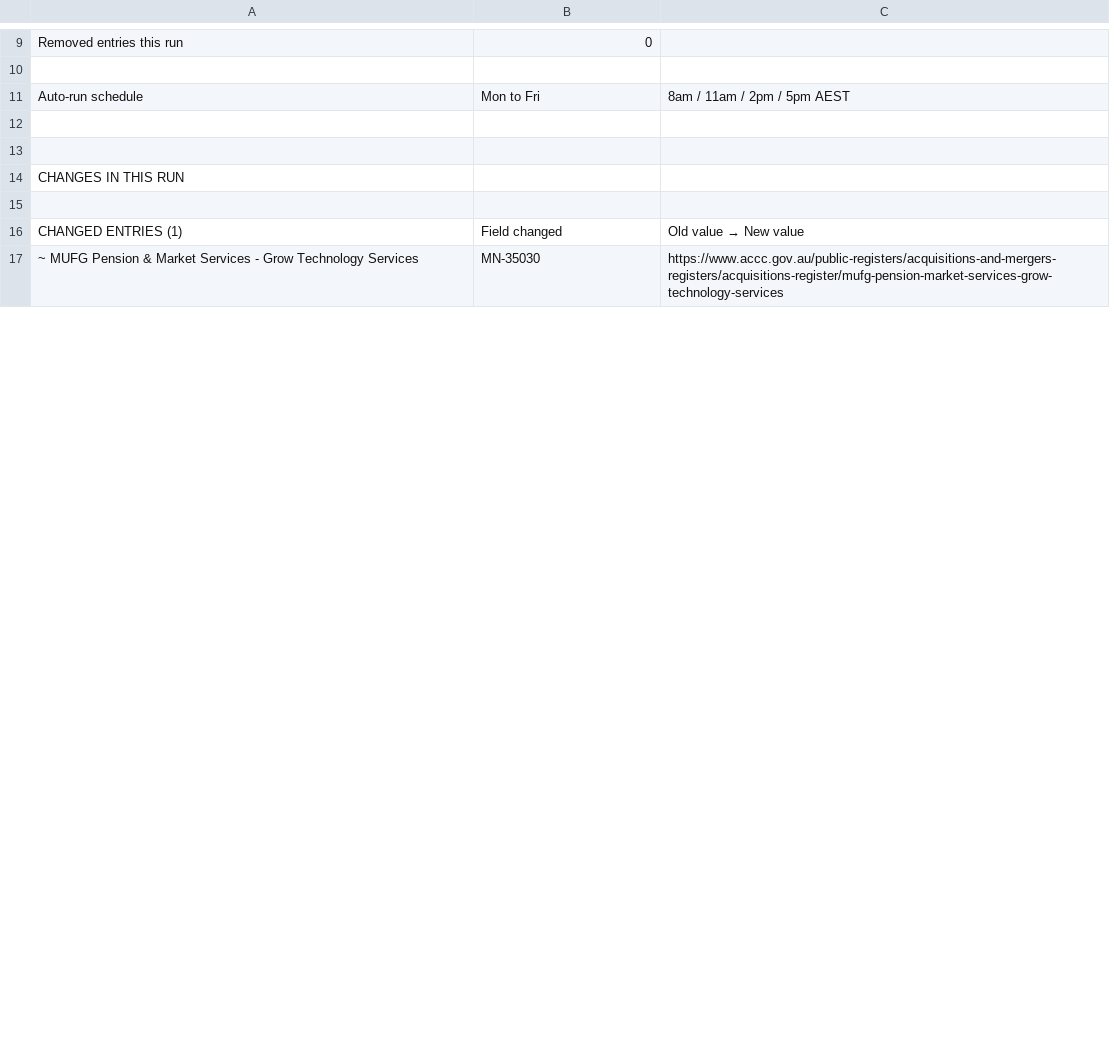
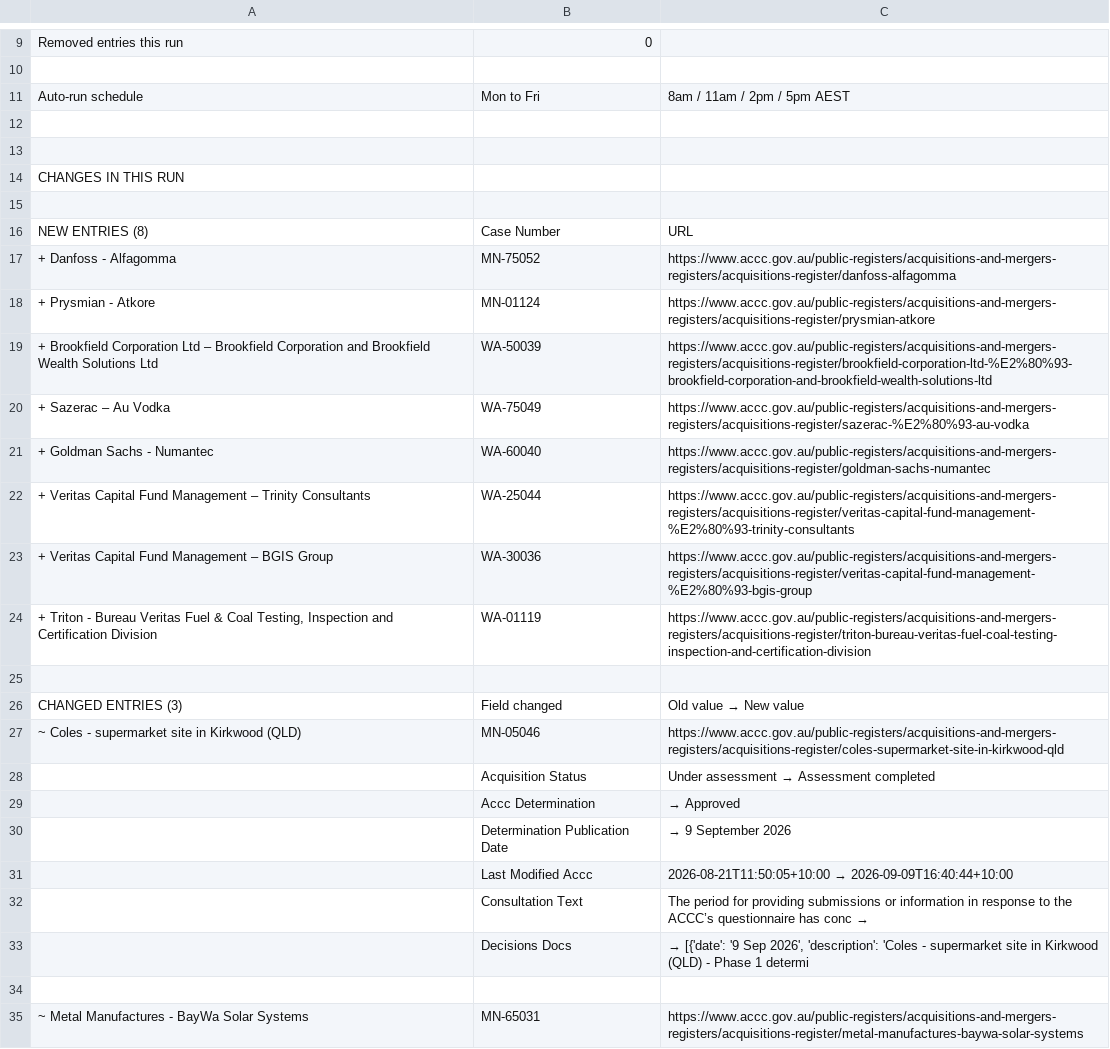
Before and after one commit to Test0112358/notification-check, a CSV file: data/status.csv, drawn as a sheet; only a part is shown, gaps mark what is left out; the diff covers the shown part only.

```diff
--- a/data/status.csv
+++ b/data/status.csv
@@ -15,3 +15,21 @@ CHANGES IN THIS RUN,,
 ,,
-CHANGED ENTRIES (1),Field changed,Old value  →  New value
-~ MUFG Pension & Market Services - Grow Technology Services,MN-35030,https://www.accc.gov.au/public-registers/acquisitions-and-mergers-registers/acquisitions-register/mufg-pension-market-services-grow-technology-services
+NEW ENTRIES (8),Case Number,URL
++ Danfoss - Alfagomma,MN-75052,https://www.accc.gov.au/public-registers/acquisitions-and-mergers-registers/acquisitions-register/danfoss-alfagomma
++ Prysmian - Atkore,MN-01124,https://www.accc.gov.au/public-registers/acquisitions-and-mergers-registers/acquisitions-register/prysmian-atkore
++ Brookfield Corporation Ltd – Brookfield Corporation and Brookfield Wealth Solutions Ltd,WA-50039,https://www.accc.gov.au/public-registers/acquisitions-and-mergers-registers/acquisitions-register/brookfield-corporation-ltd-%E2%80%93-brookfield-corporation-and-brookfield-wealth-solutions-ltd
++ Sazerac – Au Vodka,WA-75049,https://www.accc.gov.au/public-registers/acquisitions-and-mergers-registers/acquisitions-register/sazerac-%E2%80%93-au-vodka
++ Goldman Sachs - Numantec,WA-60040,https://www.accc.gov.au/public-registers/acquisitions-and-mergers-registers/acquisitions-register/goldman-sachs-numantec
++ Veritas Capital Fund Management – Trinity Consultants,WA-25044,https://www.accc.gov.au/public-registers/acquisitions-and-mergers-registers/acquisitions-register/veritas-capital-fund-management-%E2%80%93-trinity-consultants
++ Veritas Capital Fund Management – BGIS Group,WA-30036,https://www.accc.gov.au/public-registers/acquisitions-and-mergers-registers/acquisitions-register/veritas-capital-fund-management-%E2%80%93-bgis-group
+"+ Triton - Bureau Veritas Fuel & Coal Testing, Inspection and Certification Division",WA-01119,https://www.accc.gov.au/public-registers/acquisitions-and-mergers-registers/acquisitions-register/triton-bureau-veritas-fuel-coal-testing-inspection-and-certification-division
+,,
+CHANGED ENTRIES (3),Field changed,Old value  →  New value
+~ Coles - supermarket site in Kirkwood (QLD),MN-05046,https://www.accc.gov.au/public-registers/acquisitions-and-mergers-registers/acquisitions-register/coles-supermarket-site-in-kirkwood-qld
+,Acquisition Status,Under assessment  →  Assessment completed
+,Accc Determination,  →  Approved
+,Determination Publication Date,  →  9 September 2026
+,Last Modified Accc,2026-08-21T11:50:05+10:00  →  2026-09-09T16:40:44+10:00
+,Consultation Text,The period for providing submissions or information in response to the ACCC’s questionnaire has conc  →
+,Decisions Docs,"  →  [{'date': '9 Sep 2026', 'description': 'Coles - supermarket site in Kirkwood (QLD) - Phase 1 determi"
+,,
+~ Metal Manufactures - BayWa Solar Systems,MN-65031,https://www.accc.gov.au/public-registers/acquisitions-and-mergers-registers/acquisitions-register/metal-manufactures-baywa-solar-systems
```
Also changed, not shown: 16 added rows, 27 removed rows, 9 moved rows and 8 edited cells elsewhere in this file, 6 other files.
